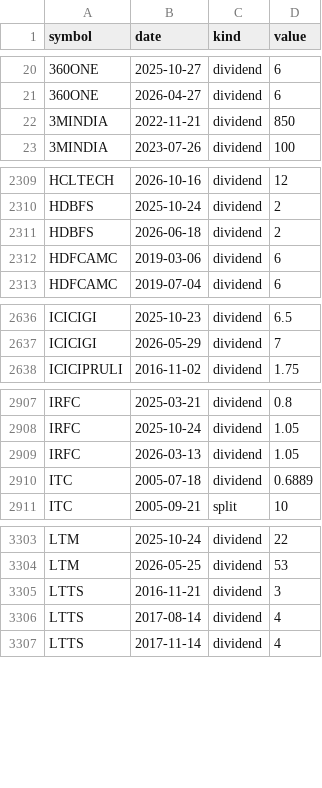
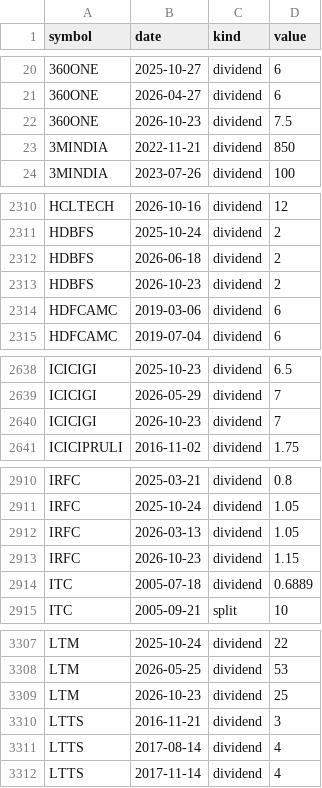
Before and after one commit to san1eev1/Stock-predictor, a CSV file: corporate_actions.csv, drawn as a sheet; only a part is shown, gaps mark what is left out; the diff covers the shown part only; the diff names each change by its address in the sheet, - before the commit and + after, or states it on an @@ line.

```diff
--- a/corporate_actions.csv
+++ b/corporate_actions.csv
+row 22: 360ONE | 2026-10-23 | dividend | 7.5
+row 2313: HDBFS | 2026-10-23 | dividend | 2
+row 2640: ICICIGI | 2026-10-23 | dividend | 7
+row 2913: IRFC | 2026-10-23 | dividend | 1.15
+row 3309: LTM | 2026-10-23 | dividend | 25
```
Also changed, not shown: 2 added rows elsewhere in this file, earnings.csv, indices/2026.csv, 9 other files.
